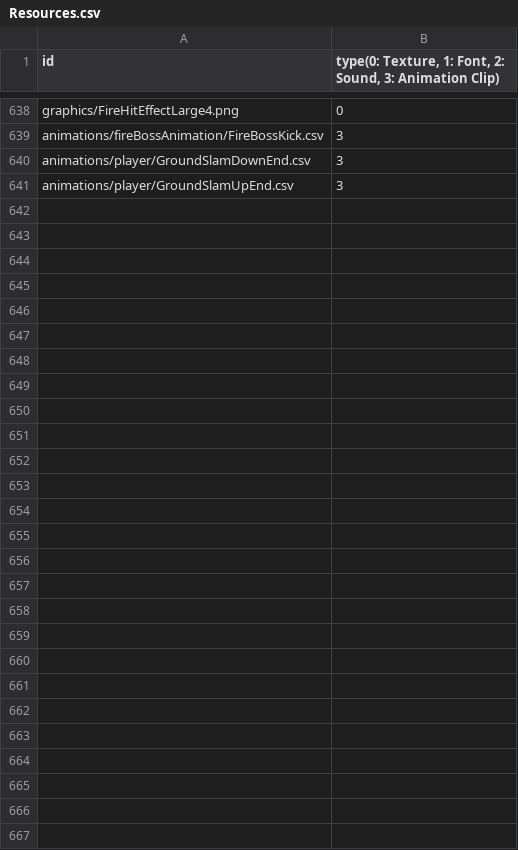
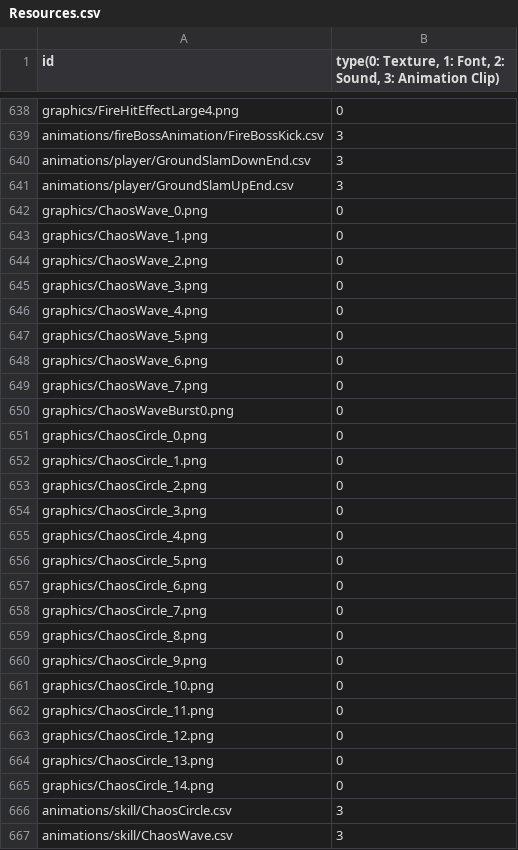
Before and after one commit to MinWooPark98/SFML_TeamProject, a CSV file: WizardOfLegend/WizardOfLegend-bin/Resources.csv, drawn as a sheet; only a part is shown, gaps mark what is left out; the diff names each change by its address in the sheet, - before the commit and + after, or states it on an @@ line.

```diff
--- a/WizardOfLegend/WizardOfLegend-bin/Resources.csv
+++ b/WizardOfLegend/WizardOfLegend-bin/Resources.csv
+row 642: graphics/ChaosWave_0.png | 0
+row 643: graphics/ChaosWave_1.png | 0
+row 644: graphics/ChaosWave_2.png | 0
+row 645: graphics/ChaosWave_3.png | 0
+row 646: graphics/ChaosWave_4.png | 0
+row 647: graphics/ChaosWave_5.png | 0
+row 648: graphics/ChaosWave_6.png | 0
+row 649: graphics/ChaosWave_7.png | 0
+row 650: graphics/ChaosWaveBurst0.png | 0
+row 651: graphics/ChaosCircle_0.png | 0
+row 652: graphics/ChaosCircle_1.png | 0
+row 653: graphics/ChaosCircle_2.png | 0
+row 654: graphics/ChaosCircle_3.png | 0
+row 655: graphics/ChaosCircle_4.png | 0
+row 656: graphics/ChaosCircle_5.png | 0
+row 657: graphics/ChaosCircle_6.png | 0
+row 658: graphics/ChaosCircle_7.png | 0
+row 659: graphics/ChaosCircle_8.png | 0
+row 660: graphics/ChaosCircle_9.png | 0
+row 661: graphics/ChaosCircle_10.png | 0
+row 662: graphics/ChaosCircle_11.png | 0
+row 663: graphics/ChaosCircle_12.png | 0
+row 664: graphics/ChaosCircle_13.png | 0
+row 665: graphics/ChaosCircle_14.png | 0
+row 666: animations/skill/ChaosCircle.csv | 3
+row 667: animations/skill/ChaosWave.csv | 3
```
Also changed, not shown: 2 other files.
